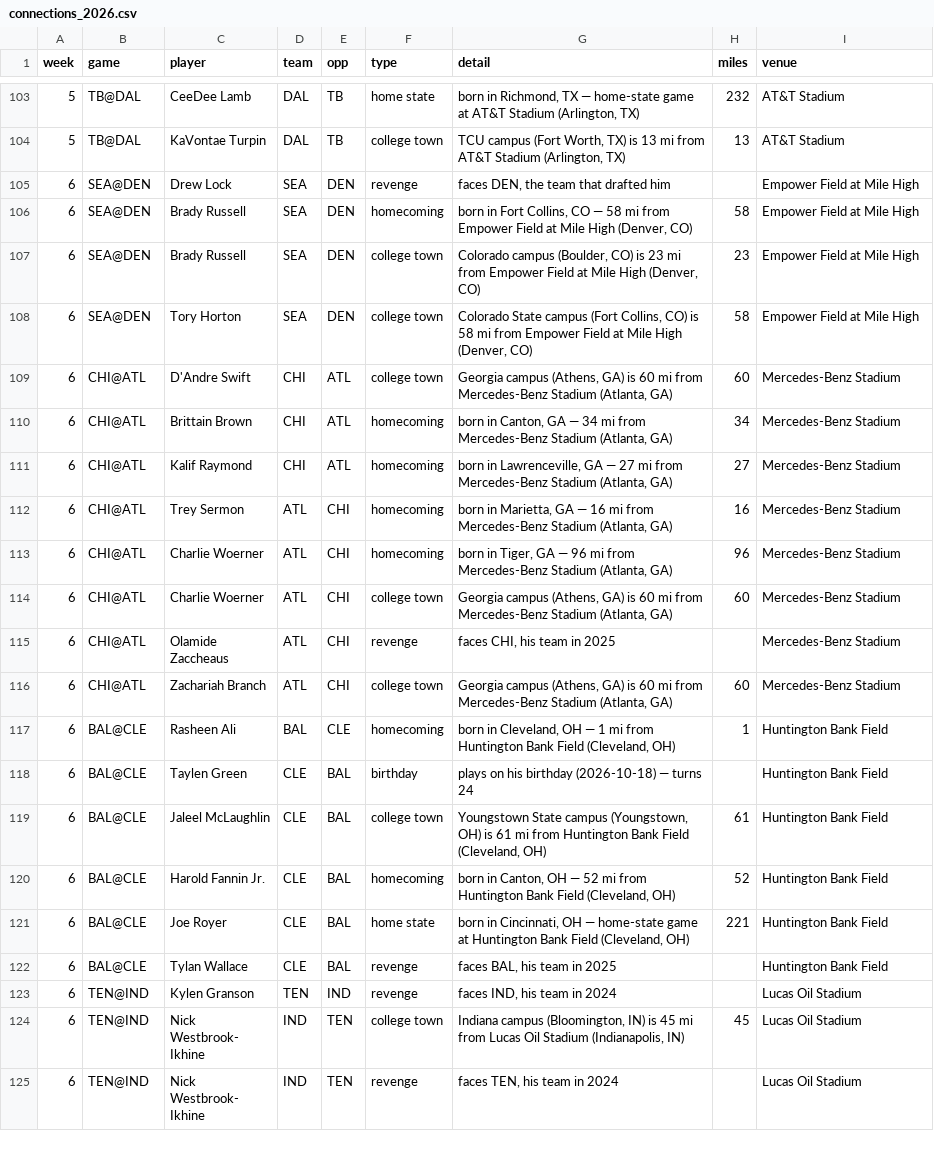
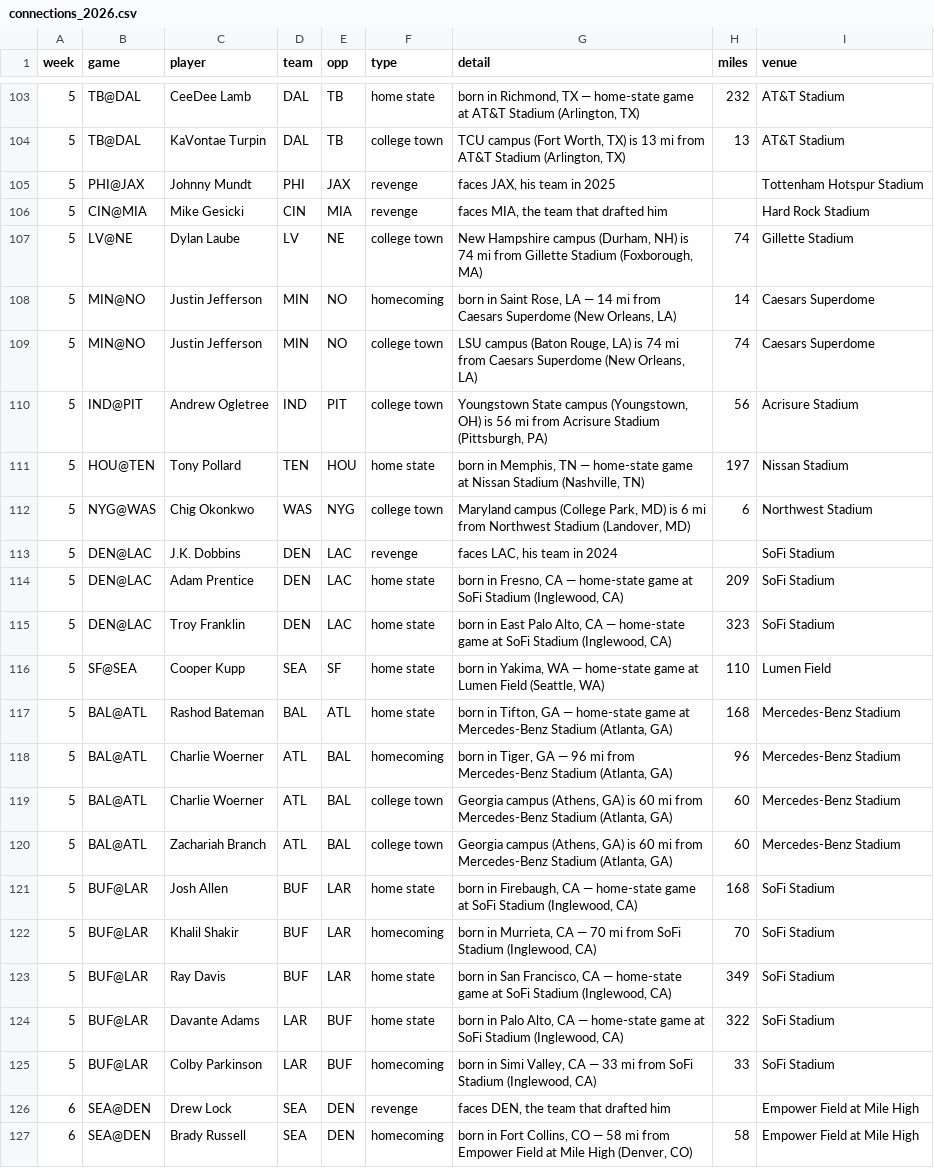
Before and after one commit to 3GO-47/rainman, a CSV file: data/processed/connections_2026.csv, drawn as a sheet; only a part is shown, gaps mark what is left out; the shorter side is filled out with more unchanged rows; the diff names each change by its address in the sheet, - before the commit and + after, or states it on an @@ line.

```diff
--- a/data/processed/connections_2026.csv
+++ b/data/processed/connections_2026.csv
+row 105: 5 | PHI@JAX | Johnny Mundt | PHI | JAX | revenge | faces JAX, his team in 2025 |  | Tottenham Hotspur Stadium
+row 106: 5 | CIN@MIA | Mike Gesicki | CIN | MIA | revenge | faces MIA, the team that drafted him |  | Hard Rock Stadium
+row 107: 5 | LV@NE | Dylan Laube | LV | NE | college town | New Hampshire campus (Durham, NH) is 74 mi from Gillette Stadium (Foxborough, MA) | 74 | Gillette Stadium
+row 108: 5 | MIN@NO | Justin Jefferson | MIN | NO | homecoming | born in Saint Rose, LA — 14 mi from Caesars Superdome (New Orleans, LA) | 14 | Caesars Superdome
+row 109: 5 | MIN@NO | Justin Jefferson | MIN | NO | college town | LSU campus (Baton Rouge, LA) is 74 mi from Caesars Superdome (New Orleans, LA) | 74 | Caesars Superdome
+row 110: 5 | IND@PIT | Andrew Ogletree | IND | PIT | college town | Youngstown State campus (Youngstown, OH) is 56 mi from Acrisure Stadium (Pittsburgh, PA) | 56 | Acrisure Stadium
+row 111: 5 | HOU@TEN | Tony Pollard | TEN | HOU | home state | born in Memphis, TN — home-state game at Nissan Stadium (Nashville, TN) | 197 | Nissan Stadium
+row 112: 5 | NYG@WAS | Chig Okonkwo | WAS | NYG | college town | Maryland campus (College Park, MD) is 6 mi from Northwest Stadium (Landover, MD) | 6 | Northwest Stadium
+row 113: 5 | DEN@LAC | J.K. Dobbins | DEN | LAC | revenge | faces LAC, his team in 2024 |  | SoFi Stadium
+row 114: 5 | DEN@LAC | Adam Prentice | DEN | LAC | home state | born in Fresno, CA — home-state game at SoFi Stadium (Inglewood, CA) | 209 | SoFi Stadium
+row 115: 5 | DEN@LAC | Troy Franklin | DEN | LAC | home state | born in East Palo Alto, CA — home-state game at SoFi Stadium (Inglewood, CA) | 323 | SoFi Stadium
+row 116: 5 | SF@SEA | Cooper Kupp | SEA | SF | home state | born in Yakima, WA — home-state game at Lumen Field (Seattle, WA) | 110 | Lumen Field
+row 117: 5 | BAL@ATL | Rashod Bateman | BAL | ATL | home state | born in Tifton, GA — home-state game at Mercedes-Benz Stadium (Atlanta, GA) | 168 | Mercedes-Benz Stadium
+row 118: 5 | BAL@ATL | Charlie Woerner | ATL | BAL | homecoming | born in Tiger, GA — 96 mi from Mercedes-Benz Stadium (Atlanta, GA) | 96 | Mercedes-Benz Stadium
+row 119: 5 | BAL@ATL | Charlie Woerner | ATL | BAL | college town | Georgia campus (Athens, GA) is 60 mi from Mercedes-Benz Stadium (Atlanta, GA) | 60 | Mercedes-Benz Stadium
+row 120: 5 | BAL@ATL | Zachariah Branch | ATL | BAL | college town | Georgia campus (Athens, GA) is 60 mi from Mercedes-Benz Stadium (Atlanta, GA) | 60 | Mercedes-Benz Stadium
+row 121: 5 | BUF@LAR | Josh Allen | BUF | LAR | home state | born in Firebaugh, CA — home-state game at SoFi Stadium (Inglewood, CA) | 168 | SoFi Stadium
+row 122: 5 | BUF@LAR | Khalil Shakir | BUF | LAR | homecoming | born in Murrieta, CA — 70 mi from SoFi Stadium (Inglewood, CA) | 70 | SoFi Stadium
+row 123: 5 | BUF@LAR | Ray Davis | BUF | LAR | home state | born in San Francisco, CA — home-state game at SoFi Stadium (Inglewood, CA) | 349 | SoFi Stadium
+row 124: 5 | BUF@LAR | Davante Adams | LAR | BUF | home state | born in Palo Alto, CA — home-state game at SoFi Stadium (Inglewood, CA) | 322 | SoFi Stadium
+row 125: 5 | BUF@LAR | Colby Parkinson | LAR | BUF | homecoming | born in Simi Valley, CA — 33 mi from SoFi Stadium (Inglewood, CA) | 33 | SoFi Stadium
```
Also changed, not shown: data/processed/dvp_weekly.csv, data/processed/game_model.csv, 41 other files.
